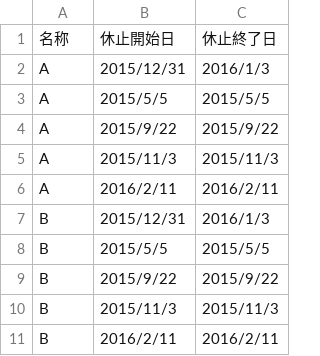
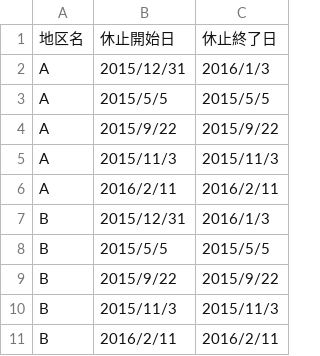
Before and after one commit to seisou02/5374, a CSV file: data/center.csv, drawn as a sheet.

Commit message:
Update center.csv

```diff
--- a/data/center.csv
+++ b/data/center.csv
@@ -1,2 +1,2 @@
-名称,休止開始日,休止終了日
+地区名,休止開始日,休止終了日
 A,2015/12/31,2016/1/3
```
